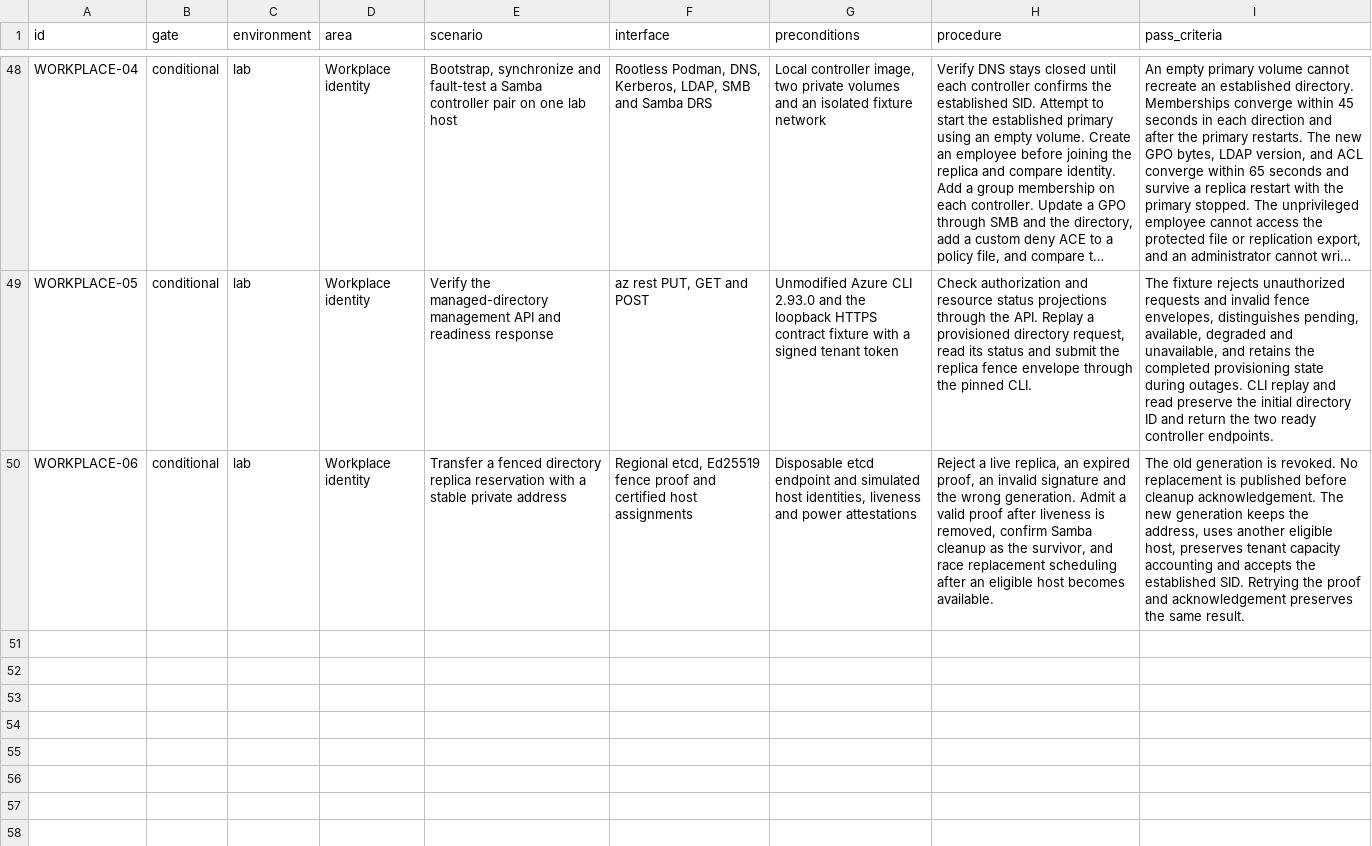
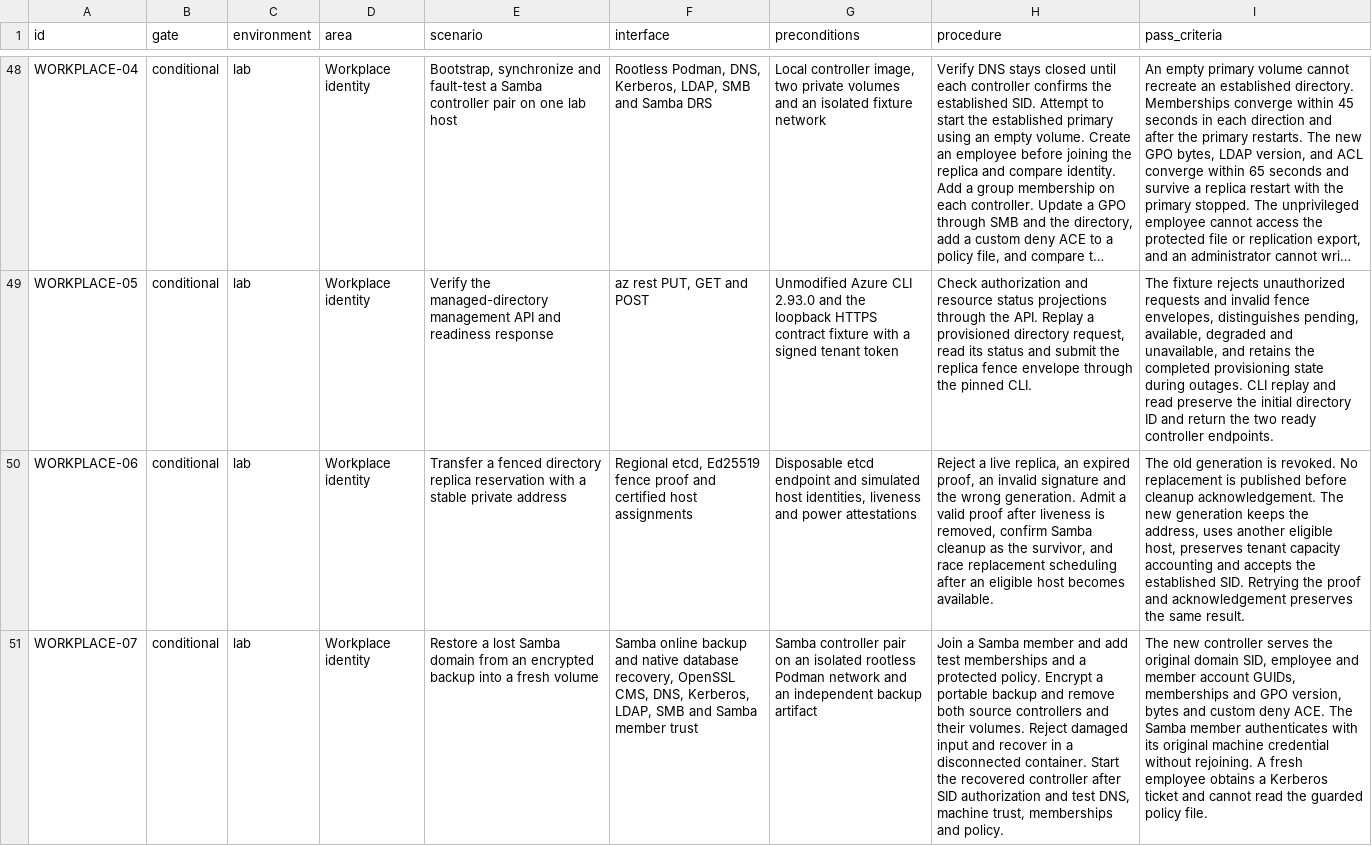
Before and after one commit to Weichwolf/ocean, a TSV file: acceptance.tsv, drawn as a sheet; only a part is shown, gaps mark what is left out; long unchanged cells end in …; the diff names each change by its address in the sheet, - before the commit and + after, or states it on an @@ line.

Commit message:
Restore tenant directories from encrypted independent backups

```diff
--- a/acceptance.tsv
+++ b/acceptance.tsv
+row 51: WORKPLACE-07 | conditional | lab | Workplace identity | Restore a lost Samba domain from an encrypted backup into a fresh volume | Samba online backup and native database recovery, OpenSSL CMS, DNS, Kerberos, LDAP, SMB and Samba member trust | Samba controller pair on an isolated rootless Podman network and an independent backup artifact | Join a Samba member and add test memberships and a protected policy. Encrypt a portable backup and remove both source controllers and their volumes. Reject damaged input and recover in a disconnected container. Start the recovered controller after SID authorization and test DNS, machine trust, memberships and policy. | The new controller serves the original domain SID, employee and member account GUIDs, memberships and GPO version, bytes and custom deny ACE. The Samba member authenticates with its original machine credential without rejoining. A fresh employee obtains a Kerberos ticket and cannot read the guarded policy file.
```
Also changed, not shown: 8 other files.
